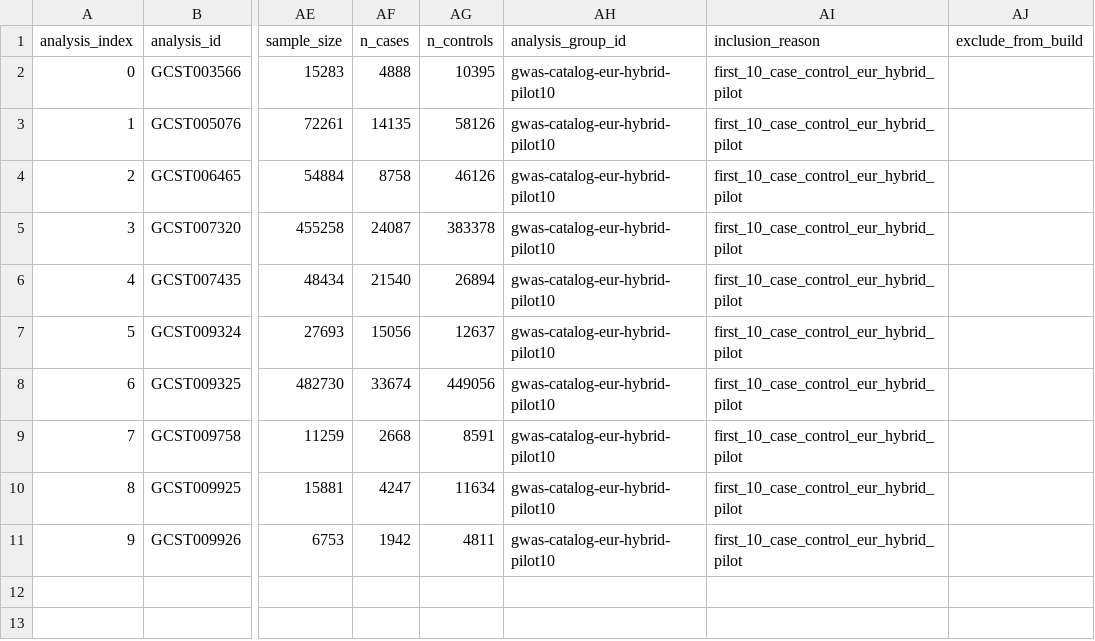
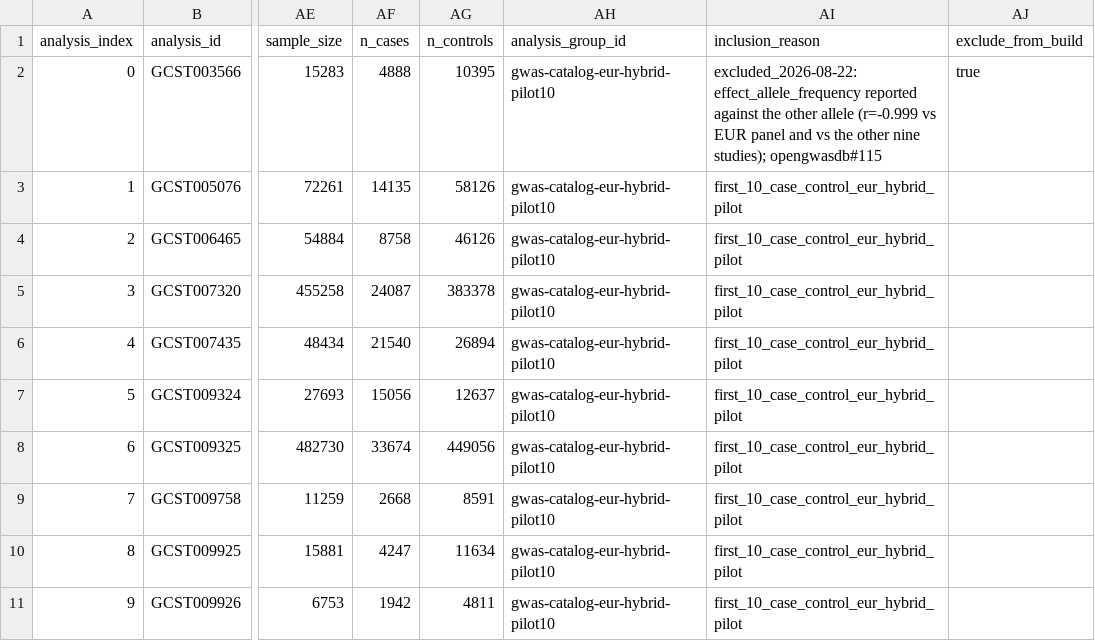
Before and after one commit to MRCIEU/opengwasdb-stores, a TSV file: families/gwas-catalog-eur-hybrid/releases/eur-hybrid-pilot-10-completed/analyses.tsv, drawn as a sheet; only a part is shown, gaps mark what is left out; the diff names each change by its address in the sheet, - before the commit and + after, or states it on an @@ line.

```diff
--- a/families/gwas-catalog-eur-hybrid/releases/eur-hybrid-pilot-10-completed/analyses.tsv
+++ b/families/gwas-catalog-eur-hybrid/releases/eur-hybrid-pilot-10-completed/analyses.tsv
-AI2 (inclusion_reason): first_10_case_control_eur_hybrid_pilot
+AI2 (inclusion_reason): excluded_2026-08-22: effect_allele_frequency reported against the other allele (r=-0.999 vs EUR panel and vs the other nine studies); opengwasdb#115
-AJ2 (exclude_from_build): (empty)
+AJ2 (exclude_from_build): true
```
Also changed, not shown: families/gwas-catalog-eur-hybrid/releases/eur-hybrid-pilot-10/analyses.tsv.
